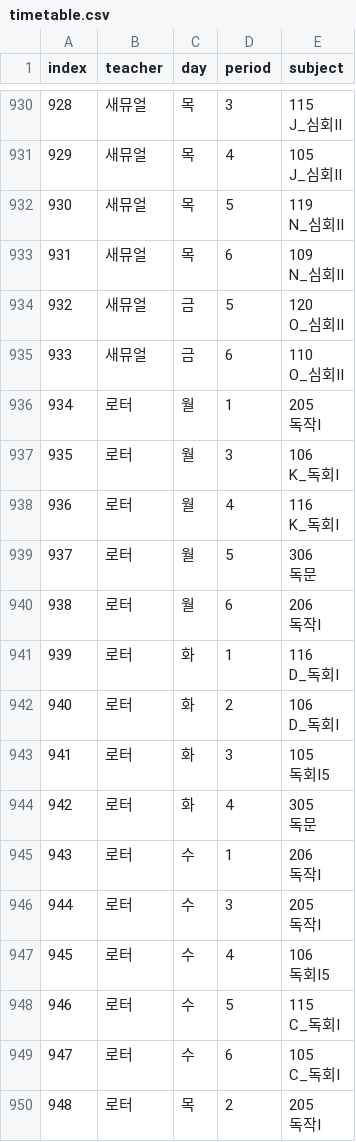
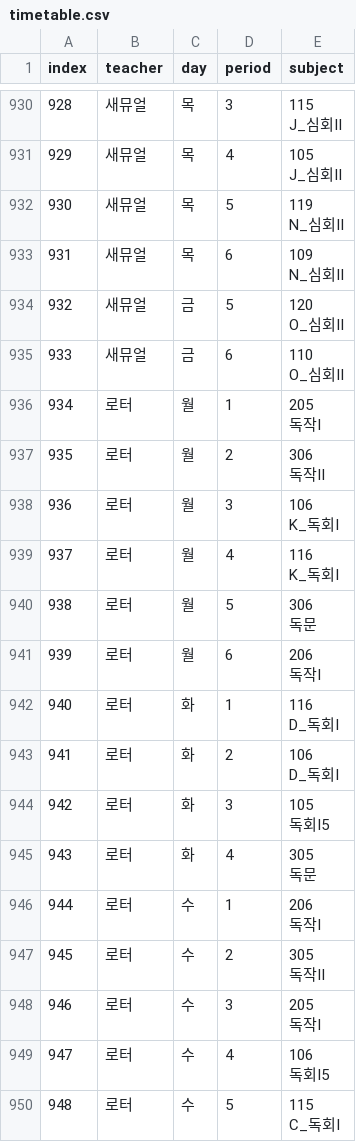
Before and after one commit to vyalsgh-tech/my-timetable-next, a CSV file: data/timetable.csv, drawn as a sheet; only a part is shown, gaps mark what is left out; the diff covers the shown part only.

Commit message:
update: timetable 2026-08-20 124609

```diff
--- a/data/timetable.csv
+++ b/data/timetable.csv
@@ -1871,29 +1871,29 @@ O_심회II"
 독작I"
-935,로터,월,3,"106
-K_독회I"
-936,로터,월,4,"116
-K_독회I"
-937,로터,월,5,"306
-독문"
-938,로터,월,6,"206
-독작I"
-939,로터,화,1,"116
-D_독회I"
-940,로터,화,2,"106
-D_독회I"
-941,로터,화,3,"105
-독회I5"
-942,로터,화,4,"305
-독문"
-943,로터,수,1,"206
-독작I"
-944,로터,수,3,"205
-독작I"
-945,로터,수,4,"106
-독회I5"
-946,로터,수,5,"115
-C_독회I"
-947,로터,수,6,"105
-C_독회I"
-948,로터,목,2,"205
-독작I"
+935,로터,월,2,"306
+독작II"
+936,로터,월,3,"106
+K_독회I"
+937,로터,월,4,"116
+K_독회I"
+938,로터,월,5,"306
+독문"
+939,로터,월,6,"206
+독작I"
+940,로터,화,1,"116
+D_독회I"
+941,로터,화,2,"106
+D_독회I"
+942,로터,화,3,"105
+독회I5"
+943,로터,화,4,"305
+독문"
+944,로터,수,1,"206
+독작I"
+945,로터,수,2,"305
+독작II"
+946,로터,수,3,"205
+독작I"
+947,로터,수,4,"106
+독회I5"
+948,로터,수,5,"115
+C_독회I"
```
Also changed, not shown: 64 edited cells elsewhere in this file.
